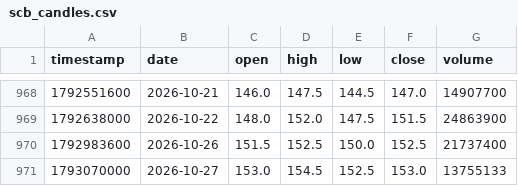
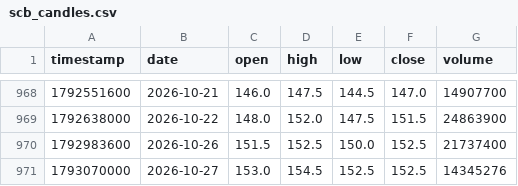
Before and after one commit to smiledee9-svg/stock, a CSV file: SCB/scb_candles.csv, drawn as a sheet; only a part is shown, gaps mark what is left out.

Commit message:
chore(sync): update SCB intelligence, Ichimoku equilibrium, and 2Y Trader dataset for 2026-10-27

```diff
--- a/SCB/scb_candles.csv
+++ b/SCB/scb_candles.csv
@@ -970,2 +970,2 @@ timestamp,date,open,high,low,close,volume
 1792983600,2026-10-26,151.5,152.5,150.0,152.5,21737400
-1793070000,2026-10-27,153.0,154.5,152.5,153.0,13755133
+1793070000,2026-10-27,153.0,154.5,152.5,152.5,14345276
```
Also changed, not shown: quant-ramanujan/scb_candles.csv, 15 other files.
